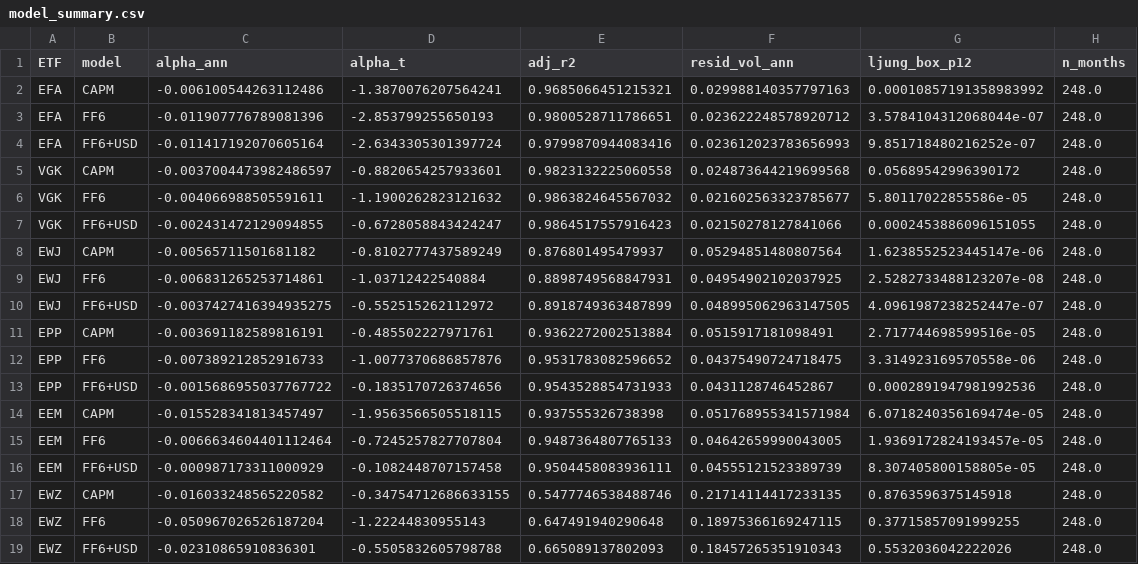
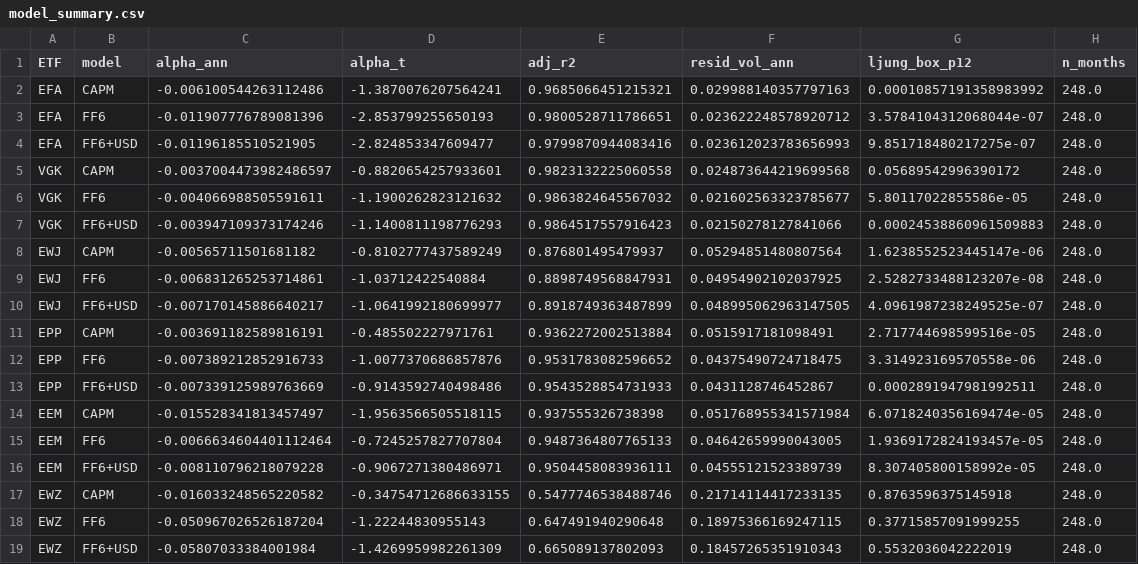
Before and after one commit to pautino/intl-factor-lab, a CSV file: reports/tables/model_summary.csv, drawn as a sheet.

```diff
--- a/reports/tables/model_summary.csv
+++ b/reports/tables/model_summary.csv
@@ -3,17 +3,17 @@ EFA,CAPM,-0.006100544263112486,-1.3870076207564241,0.9685066451215321,0.02998814
 EFA,FF6,-0.011907776789081396,-2.853799255650193,0.9800528711786651,0.023622248578920712,3.5784104312068044e-07,248.0
-EFA,FF6+USD,-0.011417192070605164,-2.6343305301397724,0.9799870944083416,0.023612023783656993,9.851718480216252e-07,248.0
+EFA,FF6+USD,-0.01196185510521905,-2.824853347609477,0.9799870944083416,0.023612023783656993,9.851718480217275e-07,248.0
 VGK,CAPM,-0.0037004473982486597,-0.8820654257933601,0.9823132225060558,0.024873644219699568,0.05689542996390172,248.0
 VGK,FF6,-0.004066988505591611,-1.1900262823121632,0.9863824645567032,0.021602563323785677,5.80117022855586e-05,248.0
-VGK,FF6+USD,-0.002431472129094855,-0.6728058843424247,0.9864517557916423,0.02150278127841066,0.0002453886096151055,248.0
+VGK,FF6+USD,-0.003947109373174246,-1.1400811198776293,0.9864517557916423,0.02150278127841066,0.00024538860961509883,248.0
 EWJ,CAPM,-0.00565711501681182,-0.8102777437589249,0.876801495479937,0.05294851480807564,1.6238552523445147e-06,248.0
 EWJ,FF6,-0.006831265253714861,-1.03712422540884,0.8898749568847931,0.04954902102037925,2.5282733488123207e-08,248.0
-EWJ,FF6+USD,-0.0037427416394935275,-0.552515262112972,0.8918749363487899,0.048995062963147505,4.0961987238252447e-07,248.0
+EWJ,FF6+USD,-0.007170145886640217,-1.0641992180699977,0.8918749363487899,0.048995062963147505,4.0961987238249525e-07,248.0
 EPP,CAPM,-0.003691182589816191,-0.485502227971761,0.9362272002513884,0.0515917181098491,2.717744698599516e-05,248.0
 EPP,FF6,-0.007389212852916733,-1.0077370686857876,0.9531783082596652,0.04375490724718475,3.314923169570558e-06,248.0
-EPP,FF6+USD,-0.0015686955037767722,-0.1835170726374656,0.9543528854731933,0.0431128746452867,0.0002891947981992536,248.0
+EPP,FF6+USD,-0.007339125989763669,-0.9143592740498486,0.9543528854731933,0.0431128746452867,0.0002891947981992511,248.0
 EEM,CAPM,-0.015528341813457497,-1.9563566505518115,0.937555326738398,0.051768955341571984,6.0718240356169474e-05,248.0
 EEM,FF6,-0.0066634604401112464,-0.7245257827707804,0.9487364807765133,0.04642659990043005,1.9369172824193457e-05,248.0
-EEM,FF6+USD,-0.000987173311000929,-0.1082448707157458,0.9504458083936111,0.04555121523389739,8.307405800158805e-05,248.0
+EEM,FF6+USD,-0.008110796218079228,-0.9067271380486971,0.9504458083936111,0.04555121523389739,8.307405800158992e-05,248.0
 EWZ,CAPM,-0.016033248565220582,-0.34754712686633155,0.5477746538488746,0.21714114417233135,0.8763596375145918,248.0
 EWZ,FF6,-0.050967026526187204,-1.22244830955143,0.647491940290648,0.18975366169247115,0.37715857091999255,248.0
-EWZ,FF6+USD,-0.02310865910836301,-0.5505832605798788,0.665089137802093,0.18457265351910343,0.5532036042222026,248.0
+EWZ,FF6+USD,-0.05807033384001984,-1.4269959982261309,0.665089137802093,0.18457265351910343,0.5532036042222019,248.0
```
Also changed, not shown: reports/tables/attribution.csv, reports/tables/coefficients_ff6_usd.csv, 15 other files.
